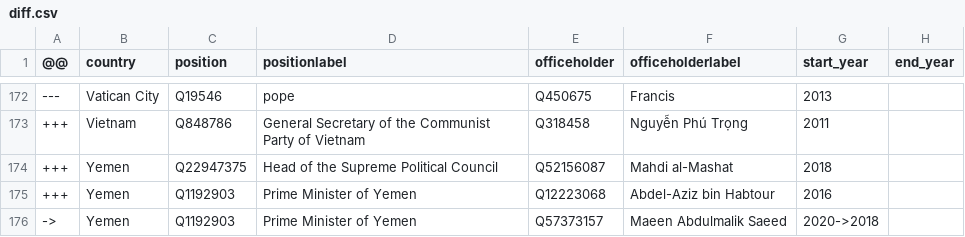
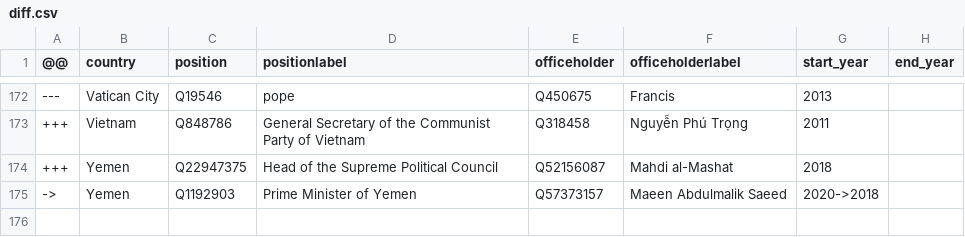
Before and after one commit to every-politician-scrapers/world-leaders-2021, a CSV file: data/diff.csv, drawn as a sheet; only a part is shown, gaps mark what is left out; the diff names each change by its address in the sheet, - before the commit and + after, or states it on an @@ line.

```diff
--- a/data/diff.csv
+++ b/data/diff.csv
-row 175: +++ | Yemen | Q1192903 | Prime Minister of Yemen | Q12223068 | Abdel-Aziz bin Habtour | 2016
```
Also changed, not shown: data/wikidata.csv.
